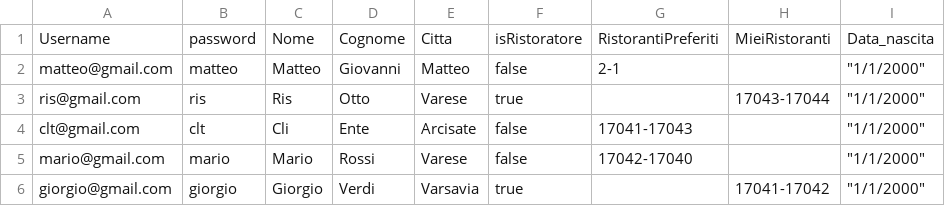
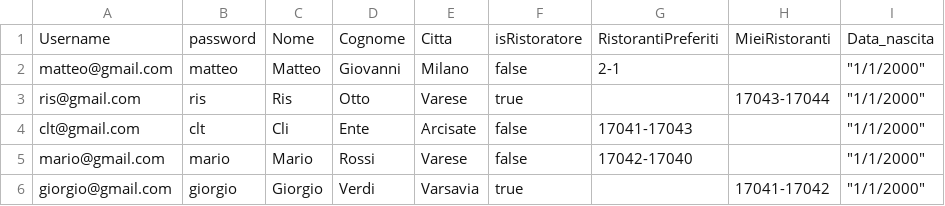
Before and after one commit to Tommaso-Ossuzio/theknife, a CSV file: serverTK/src/main/resources/db/migration/users.csv, drawn as a sheet.

```diff
--- a/serverTK/src/main/resources/db/migration/users.csv
+++ b/serverTK/src/main/resources/db/migration/users.csv
@@ -1,3 +1,3 @@
 Username,password,Nome,Cognome,Citta,isRistoratore,RistorantiPreferiti,MieiRistoranti,Data_nascita
-matteo@gmail.com,matteo,Matteo,Giovanni,Matteo,false,2-1,,"""1/1/2000"""
+matteo@gmail.com,matteo,Matteo,Giovanni,Milano,false,2-1,,"""1/1/2000"""
 ris@gmail.com,ris,Ris,Otto,Varese,true,,17043-17044,"""1/1/2000"""
```
Also changed, not shown: 3 other files.
